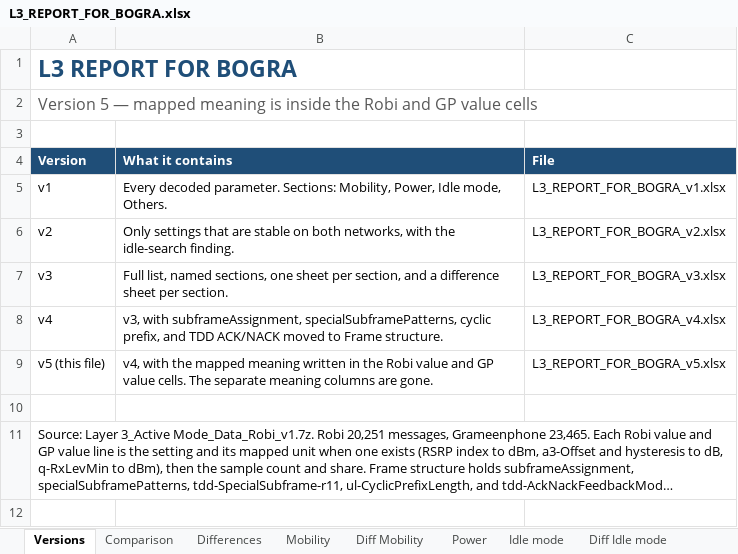
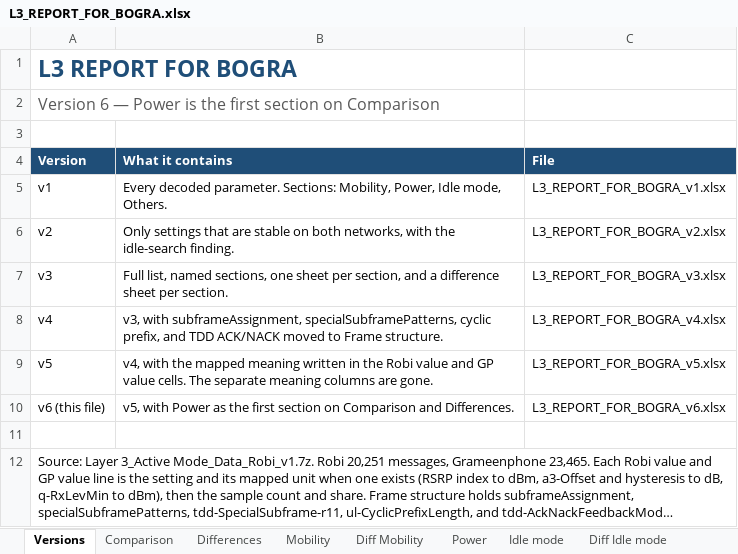
Before and after one commit to miles4482/Drive-test-Log-Analysis-and-Plot, an Excel workbook: output/L3_REPORT_FOR_BOGRA.xlsx, sheet Versions, drawn as a sheet; long unchanged cells end in …; values as stored, in another font and other column widths than the file's, no borders; the diff names each change by its address in the sheet, - before the commit and + after, or states it on an @@ line.

```diff
--- a/output/L3_REPORT_FOR_BOGRA.xlsx (sheet Versions)
+++ b/output/L3_REPORT_FOR_BOGRA.xlsx (sheet Versions)
-A2 (Version): Version 5 — mapped meaning is inside the Robi and GP value cells
+A2 (Version): Version 6 — Power is the first section on Comparison
-A9 (Version): v5 (this file)
+A9 (Version): v5
+row 10: v6 (this file) | v5, with Power as the first section on Comparison and Differences. | L3_REPORT_FOR_BOGRA_v6.xlsx
```
Also changed, not shown: sheet Comparison, 5 other files.
